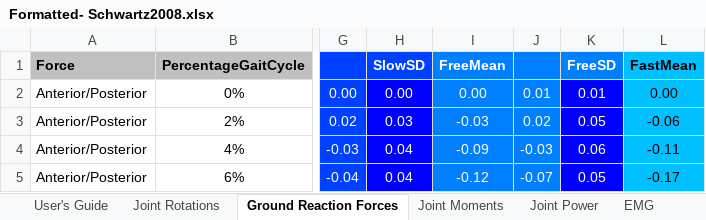
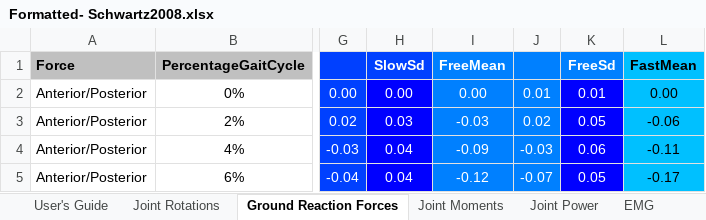
Before and after one commit to ANaaim/gait_report, an Excel workbook: Formatted- Schwartz2008.xlsx, sheet Ground Reaction Forces, drawn as a sheet; only a part is shown, gaps mark what is left out; values as stored, in another font and other column widths than the file's, no borders; the diff names each change by its address in the sheet, - before the commit and + after, or states it on an @@ line.

```diff
--- a/Formatted- Schwartz2008.xlsx (sheet Ground Reaction Forces)
+++ b/Formatted- Schwartz2008.xlsx (sheet Ground Reaction Forces)
-H1: SlowSD
+H1: SlowSd
-K1: FreeSD
+K1: FreeSd
```
Also changed, not shown: charts or pictures, 16 other files.
